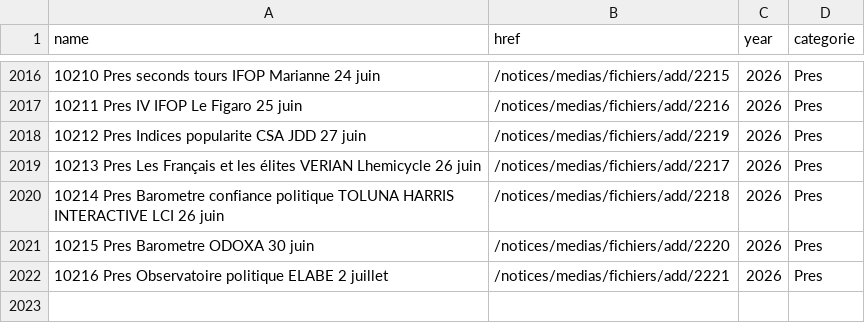
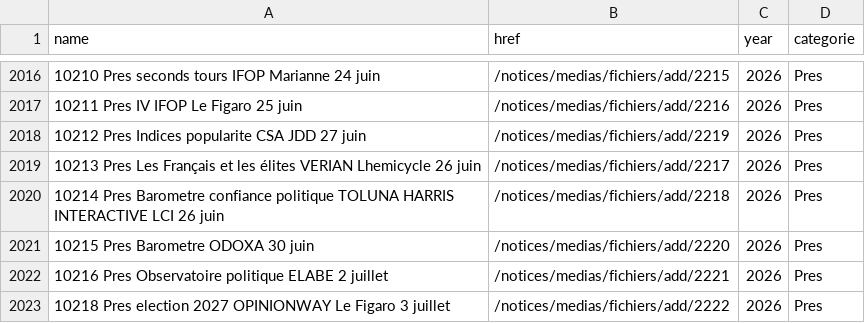
Before and after one commit to MieuxVoter/sondages-commission-index, a CSV file: base.csv, drawn as a sheet; only a part is shown, gaps mark what is left out.

```diff
--- a/base.csv
+++ b/base.csv
@@ -2022 +2022,2 @@ name,href,year,categorie
 10216 Pres Observatoire politique ELABE 2 juillet,/notices/medias/fichiers/add/2221,2026,Pres
+10218 Pres election 2027 OPINIONWAY Le Figaro 3 juillet,/notices/medias/fichiers/add/2222,2026,Pres
```
Also changed, not shown: files.csv, notices_catalog.csv, 1 other file.
